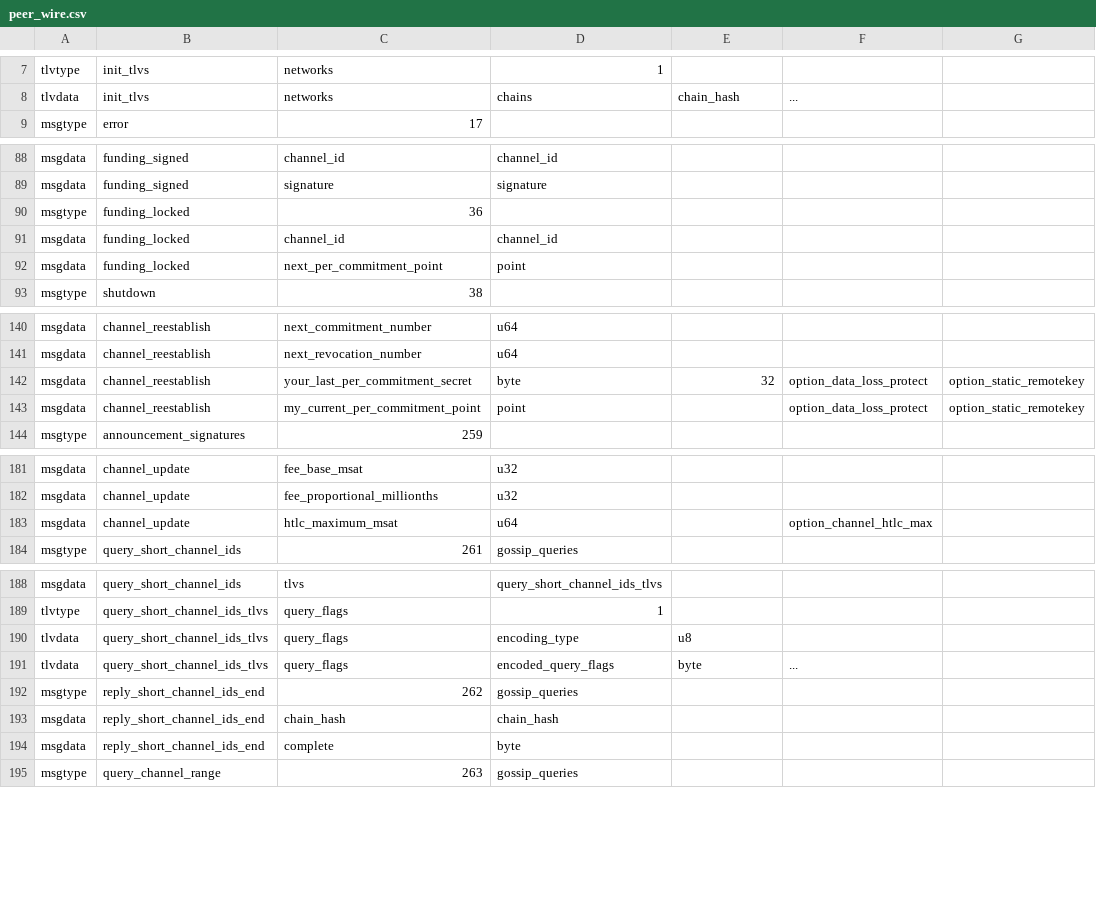
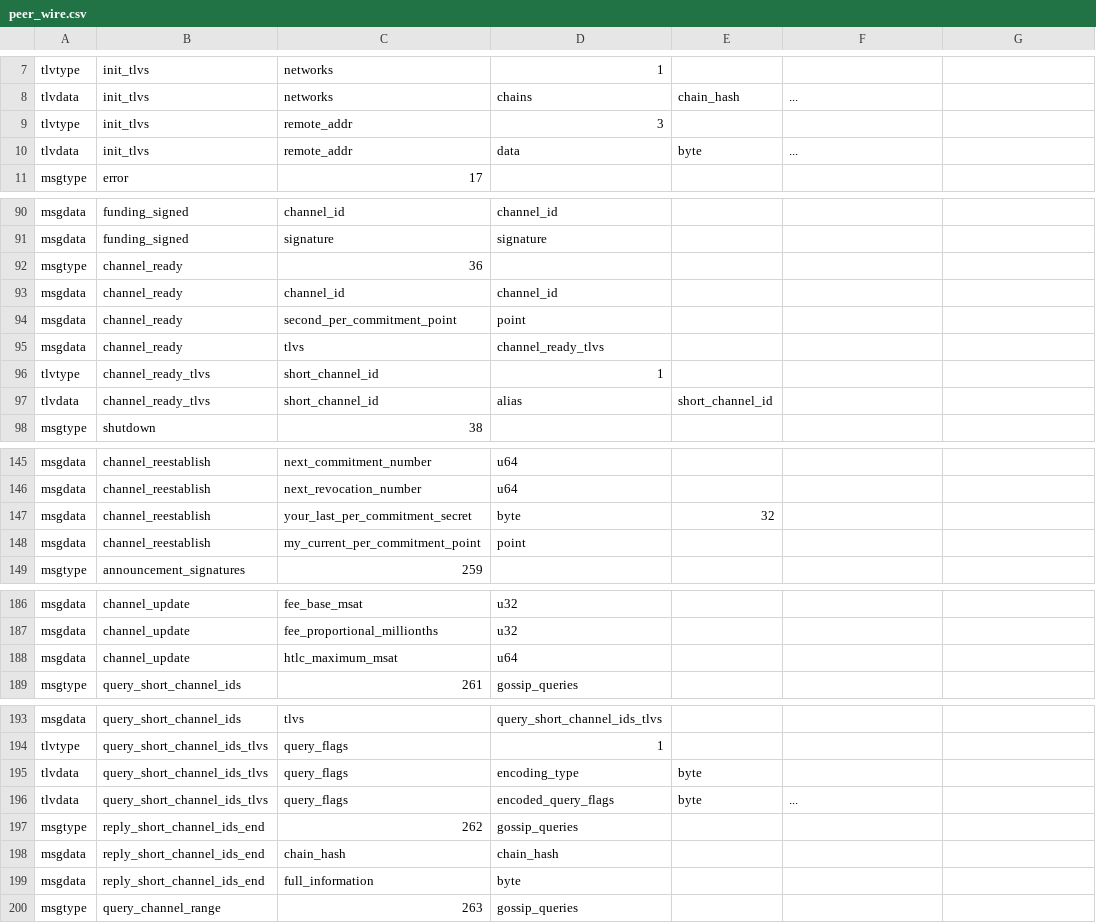
Before and after one commit to TheButterZone/electrum, a CSV file: electrum/lnwire/peer_wire.csv, drawn as a sheet; only a part is shown, gaps mark what is left out; the diff covers the shown part only.

```diff
--- a/electrum/lnwire/peer_wire.csv
+++ b/electrum/lnwire/peer_wire.csv
@@ -8,2 +8,4 @@ tlvtype,init_tlvs,networks,1
 tlvdata,init_tlvs,networks,chains,chain_hash,...
+tlvtype,init_tlvs,remote_addr,3
+tlvdata,init_tlvs,remote_addr,data,byte,...
 msgtype,error,17
@@ -89,5 +91,8 @@ msgdata,funding_signed,channel_id,channel_id,
 msgdata,funding_signed,signature,signature,
-msgtype,funding_locked,36
-msgdata,funding_locked,channel_id,channel_id,
-msgdata,funding_locked,next_per_commitment_point,point,
+msgtype,channel_ready,36
+msgdata,channel_ready,channel_id,channel_id,
+msgdata,channel_ready,second_per_commitment_point,point,
+msgdata,channel_ready,tlvs,channel_ready_tlvs,
+tlvtype,channel_ready_tlvs,short_channel_id,1
+tlvdata,channel_ready_tlvs,short_channel_id,alias,short_channel_id,
 msgtype,shutdown,38
@@ -141,4 +146,4 @@ msgdata,channel_reestablish,next_commitment_number,u64,
 msgdata,channel_reestablish,next_revocation_number,u64,
-msgdata,channel_reestablish,your_last_per_commitment_secret,byte,32,option_data_loss_protect,option_static_remotekey
-msgdata,channel_reestablish,my_current_per_commitment_point,point,,option_data_loss_protect,option_static_remotekey
+msgdata,channel_reestablish,your_last_per_commitment_secret,byte,32
+msgdata,channel_reestablish,my_current_per_commitment_point,point,
 msgtype,announcement_signatures,259
@@ -182,3 +187,3 @@ msgdata,channel_update,fee_base_msat,u32,
 msgdata,channel_update,fee_proportional_millionths,u32,
-msgdata,channel_update,htlc_maximum_msat,u64,,option_channel_htlc_max
+msgdata,channel_update,htlc_maximum_msat,u64,
 msgtype,query_short_channel_ids,261,gossip_queries
@@ -189,3 +194,3 @@ msgdata,query_short_channel_ids,tlvs,query_short_channel_ids_tlvs,
 tlvtype,query_short_channel_ids_tlvs,query_flags,1
-tlvdata,query_short_channel_ids_tlvs,query_flags,encoding_type,u8,
+tlvdata,query_short_channel_ids_tlvs,query_flags,encoding_type,byte,
 tlvdata,query_short_channel_ids_tlvs,query_flags,encoded_query_flags,byte,...
@@ -193,3 +198,3 @@ msgtype,reply_short_channel_ids_end,262,gossip_queries
 msgdata,reply_short_channel_ids_end,chain_hash,chain_hash,
-msgdata,reply_short_channel_ids_end,complete,byte,
+msgdata,reply_short_channel_ids_end,full_information,byte,
 msgtype,query_channel_range,263,gossip_queries
```
Also changed, not shown: 3 edited cells elsewhere in this file, electrum/lnwire/onion_wire.csv, 5 other files.
